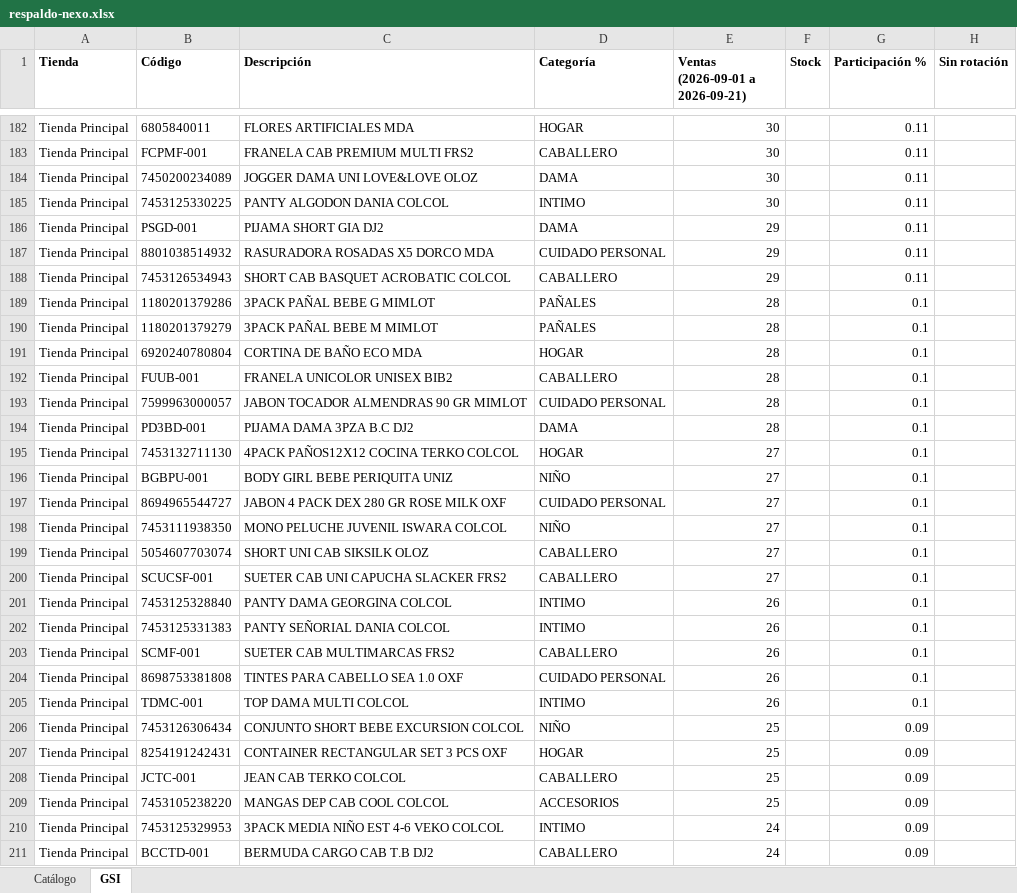
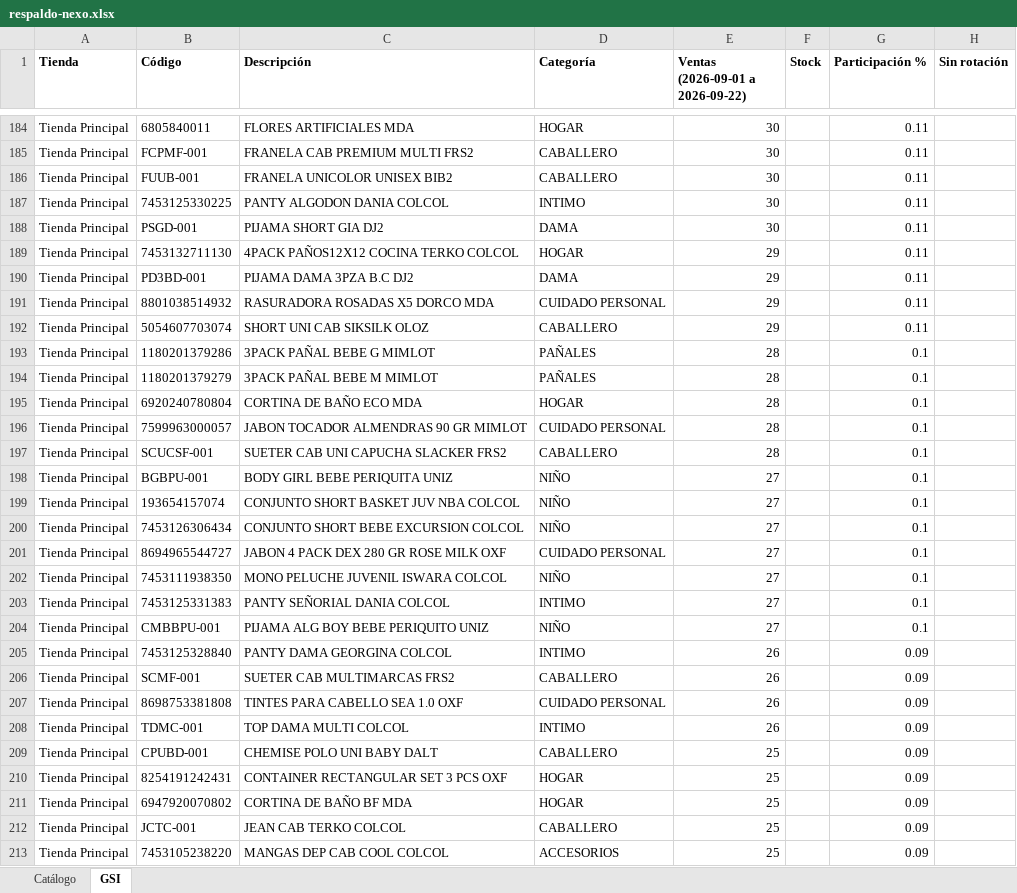
Before and after one commit to Anyer32/nexo-respaldo, an Excel workbook: respaldo-nexo.xlsx, sheet GSI, drawn as a sheet; only a part is shown, gaps mark what is left out; the shorter side is filled out with more unchanged rows; values as stored, in another font and other column widths than the file's, no borders; removed rows and columns are numbered as before the commit, all else as after; the diff covers the shown part only; the diff names each change by its address in the sheet, - before the commit and + after, or states it on an @@ line.

```diff
--- a/respaldo-nexo.xlsx (sheet GSI)
+++ b/respaldo-nexo.xlsx (sheet GSI)
-E1: Ventas (2026-09-01 a 2026-09-21)
+E1: Ventas (2026-09-01 a 2026-09-22)
-B186 (Código): 7450200234089
+B186 (Código): FUUB-001
-C186 (Descripción): JOGGER DAMA UNI LOVE&LOVE OLOZ
+C186 (Descripción): FRANELA UNICOLOR UNISEX BIB2
-D186 (Categoría): DAMA
+D186 (Categoría): CABALLERO
-E188 (Ventas (2026-09-01 a 2026-09-22)): 29
+E188 (Ventas (2026-09-01 a 2026-09-22)): 30
+row 189: Tienda Principal | 7453132711130 | 4PACK PAÑOS12X12 COCINA TERKO COLCOL | HOGAR | 29 |  | 0.11
+row 190: Tienda Principal | PD3BD-001 | PIJAMA DAMA 3PZA B.C DJ2 | DAMA | 29 |  | 0.11
-B192 (Código): 7453126534943
+B192 (Código): 5054607703074
-C192 (Descripción): SHORT CAB BASQUET ACROBATIC COLCOL
+C192 (Descripción): SHORT UNI CAB SIKSILK OLOZ
-row 192: Tienda Principal | FUUB-001 | FRANELA UNICOLOR UNISEX BIB2 | CABALLERO | 28 |  | 0.1
-B197 (Código): PD3BD-001
+B197 (Código): SCUCSF-001
-C197 (Descripción): PIJAMA DAMA 3PZA B.C DJ2
+C197 (Descripción): SUETER CAB UNI CAPUCHA SLACKER FRS2
-D197 (Categoría): DAMA
+D197 (Categoría): CABALLERO
-row 195: Tienda Principal | 7453132711130 | 4PACK PAÑOS12X12 COCINA TERKO COLCOL | HOGAR | 27 |  | 0.1
+row 199: Tienda Principal | 193654157074 | CONJUNTO SHORT BASKET JUV NBA COLCOL | NIÑO | 27 |  | 0.1
+row 200: Tienda Principal | 7453126306434 | CONJUNTO SHORT BEBE EXCURSION COLCOL | NIÑO | 27 |  | 0.1
-B203 (Código): 5054607703074
+B203 (Código): 7453125331383
-C203 (Descripción): SHORT UNI CAB SIKSILK OLOZ
+C203 (Descripción): PANTY SEÑORIAL DANIA COLCOL
-D203 (Categoría): CABALLERO
+D203 (Categoría): INTIMO
-B204 (Código): SCUCSF-001
+B204 (Código): CMBBPU-001
-C204 (Descripción): SUETER CAB UNI CAPUCHA SLACKER FRS2
+C204 (Descripción): PIJAMA ALG BOY BEBE PERIQUITO UNIZ
-D204 (Categoría): CABALLERO
+D204 (Categoría): NIÑO
-G205 (Participación %): 0.1
+G205 (Participación %): 0.09
-row 202: Tienda Principal | 7453125331383 | PANTY SEÑORIAL DANIA COLCOL | INTIMO | 26 |  | 0.1
-G206:G208 (Participación %): 0.1
+G206:G208 (Participación %): 0.09
-B209 (Código): 7453126306434
+B209 (Código): CPUBD-001
-C209 (Descripción): CONJUNTO SHORT BEBE EXCURSION COLCOL
+C209 (Descripción): CHEMISE POLO UNI BABY DALT
-D209 (Categoría): NIÑO
+D209 (Categoría): CABALLERO
+row 211: Tienda Principal | 6947920070802 | CORTINA DE BAÑO BF MDA | HOGAR | 25 |  | 0.09
```
Also changed, not shown: 99 added rows, 101 removed rows, 1 moved row and 190 edited cells elsewhere in this sheet, sheet Catálogo.
